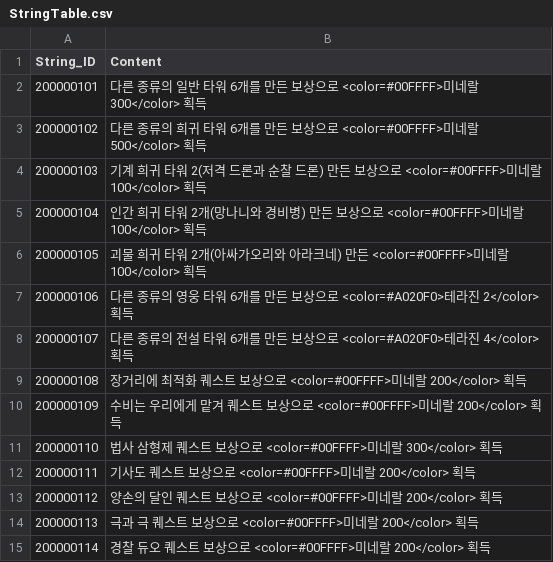
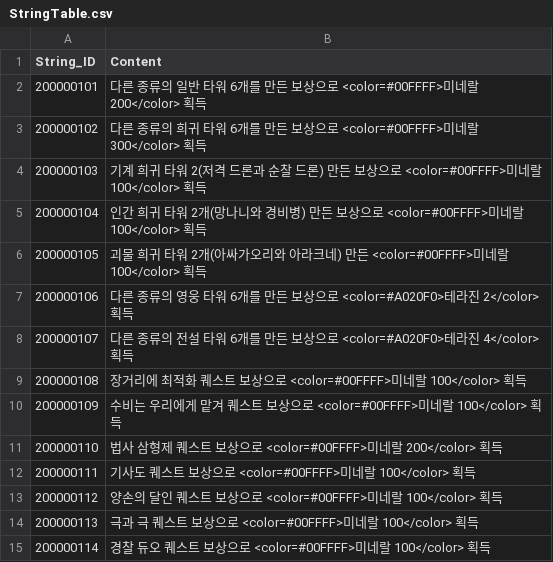
Before and after one commit to shgi99/TeamProject_RTD, a CSV file: Assets/Resources/Tables/StringTable.csv, drawn as a sheet.

```diff
--- a/Assets/Resources/Tables/StringTable.csv
+++ b/Assets/Resources/Tables/StringTable.csv
@@ -1,4 +1,4 @@
 String_ID,Content
-200000101,다른 종류의 일반 타워 6개를 만든 보상으로 <color=#00FFFF>미네랄 300</color> 획득
-200000102,다른 종류의 희귀 타워 6개를 만든 보상으로 <color=#00FFFF>미네랄 500</color> 획득
+200000101,다른 종류의 일반 타워 6개를 만든 보상으로 <color=#00FFFF>미네랄 200</color> 획득
+200000102,다른 종류의 희귀 타워 6개를 만든 보상으로 <color=#00FFFF>미네랄 300</color> 획득
 200000103,기계 희귀 타워 2(저격 드론과 순찰 드론) 만든 보상으로 <color=#00FFFF>미네랄 100</color> 획득
@@ -8,8 +8,8 @@ String_ID,Content
 200000107,다른 종류의 전설 타워 6개를 만든 보상으로 <color=#A020F0>테라진 4</color> 획득
-200000108,장거리에 최적화 퀘스트 보상으로 <color=#00FFFF>미네랄 200</color> 획득
-200000109,수비는 우리에게 맡겨 퀘스트 보상으로 <color=#00FFFF>미네랄 200</color> 획득
-200000110,법사 삼형제 퀘스트 보상으로 <color=#00FFFF>미네랄 300</color> 획득
-200000111,기사도 퀘스트 보상으로 <color=#00FFFF>미네랄 200</color> 획득
-200000112,양손의 달인 퀘스트 보상으로 <color=#00FFFF>미네랄 200</color> 획득
-200000113,극과 극 퀘스트 보상으로 <color=#00FFFF>미네랄 200</color> 획득
-200000114,경찰 듀오 퀘스트 보상으로 <color=#00FFFF>미네랄 200</color> 획득
+200000108,장거리에 최적화 퀘스트 보상으로 <color=#00FFFF>미네랄 100</color> 획득
+200000109,수비는 우리에게 맡겨 퀘스트 보상으로 <color=#00FFFF>미네랄 100</color> 획득
+200000110,법사 삼형제 퀘스트 보상으로 <color=#00FFFF>미네랄 200</color> 획득
+200000111,기사도 퀘스트 보상으로 <color=#00FFFF>미네랄 100</color> 획득
+200000112,양손의 달인 퀘스트 보상으로 <color=#00FFFF>미네랄 100</color> 획득
+200000113,극과 극 퀘스트 보상으로 <color=#00FFFF>미네랄 100</color> 획득
+200000114,경찰 듀오 퀘스트 보상으로 <color=#00FFFF>미네랄 100</color> 획득
```
Also changed, not shown: 1 other file.
